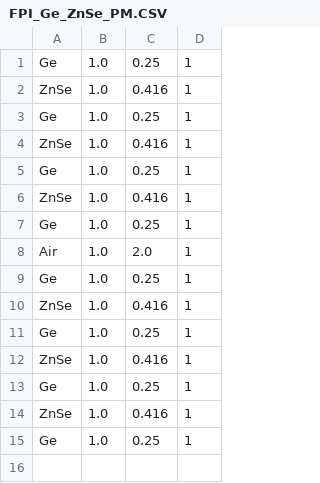
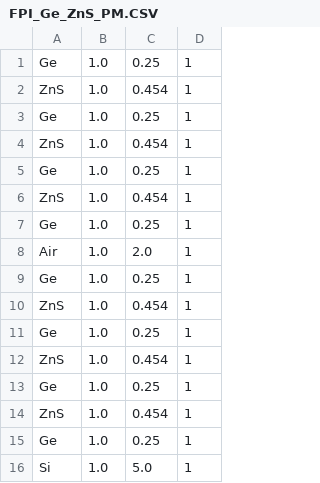
Before and after one commit to manpeihong/Toolbox-v3, a CSV file: Preload_Structure/FPI_Ge_ZnS_PM.CSV (was Preload_Structure/FPI_Ge_ZnSe_PM.CSV), drawn as a sheet.

```diff
--- a/Preload_Structure/FPI_Ge_ZnSe_PM.CSV
+++ b/Preload_Structure/FPI_Ge_ZnS_PM.CSV
@@ -1,7 +1,7 @@
 Ge,1.0,0.25,1
-ZnSe,1.0,0.416,1
+ZnS,1.0,0.454,1
 Ge,1.0,0.25,1
-ZnSe,1.0,0.416,1
+ZnS,1.0,0.454,1
 Ge,1.0,0.25,1
-ZnSe,1.0,0.416,1
+ZnS,1.0,0.454,1
 Ge,1.0,0.25,1
@@ -9,7 +9,8 @@ Air,1.0,2.0,1
 Ge,1.0,0.25,1
-ZnSe,1.0,0.416,1
+ZnS,1.0,0.454,1
 Ge,1.0,0.25,1
-ZnSe,1.0,0.416,1
+ZnS,1.0,0.454,1
 Ge,1.0,0.25,1
-ZnSe,1.0,0.416,1
+ZnS,1.0,0.454,1
 Ge,1.0,0.25,1
+Si,1.0,5.0,1
```
Also changed, not shown: 28 other files.
